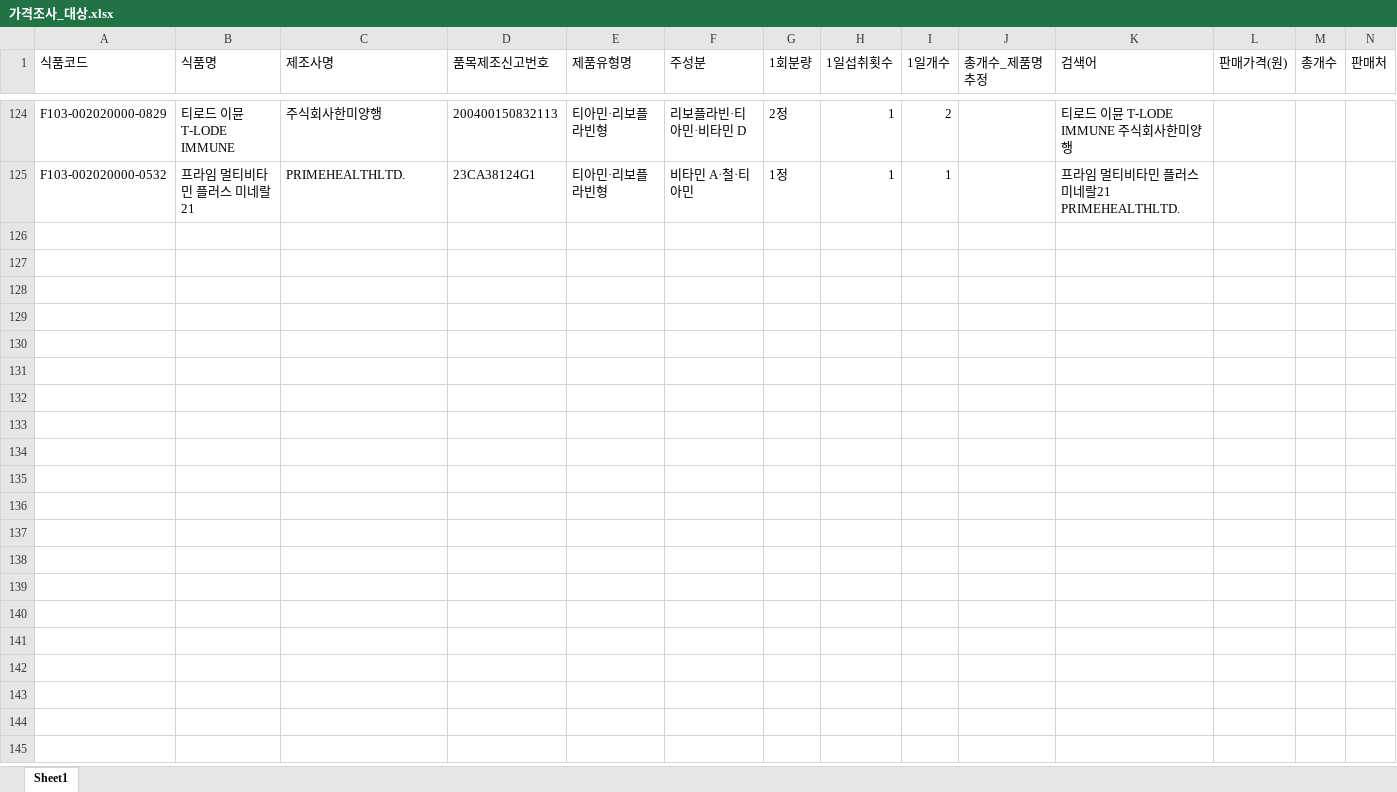
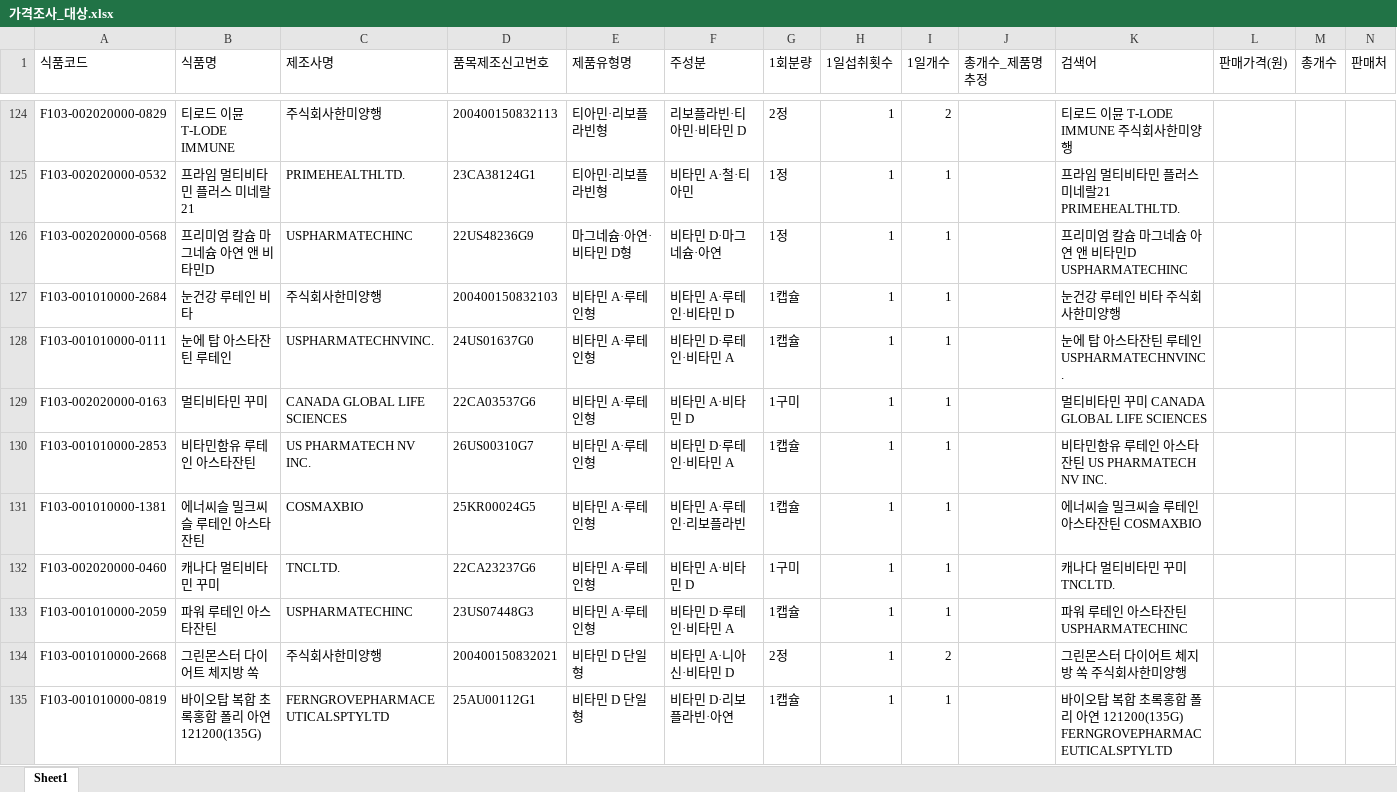
Before and after one commit to BigskyYang/Matchum, an Excel workbook: Yuhwan/팀공유/가격조사_대상.xlsx, sheet Sheet1, drawn as a sheet; only a part is shown, gaps mark what is left out; values as stored, in another font and other column widths than the file's, no borders; rows hold the shown columns only; the diff covers the shown part only; the diff names each change by its address in the sheet, - before the commit and + after, or states it on an @@ line.

```diff
--- a/Yuhwan/팀공유/가격조사_대상.xlsx (sheet Sheet1)
+++ b/Yuhwan/팀공유/가격조사_대상.xlsx (sheet Sheet1)
+row 126: F103-002020000-0568 | 프리미엄 칼슘 마그네슘 아연 앤 비타민D | USPHARMATECHINC | 22US48236G9 | 마그네슘·아연·비타민 D형 | 비타민 D·마그네슘·아연 | 1정 | 1 | 1 |  | 프리미엄 칼슘 마그네슘 아연 앤 비타민D USPHARMATECHINC
+row 127: F103-001010000-2684 | 눈건강 루테인 비타 | 주식회사한미양행 | 200400150832103 | 비타민 A·루테인형 | 비타민 A·루테인·비타민 D | 1캡슐 | 1 | 1 |  | 눈건강 루테인 비타 주식회사한미양행
+row 128: F103-001010000-0111 | 눈에 탑 아스타잔틴 루테인 | USPHARMATECHNVINC. | 24US01637G0 | 비타민 A·루테인형 | 비타민 D·루테인·비타민 A | 1캡슐 | 1 | 1 |  | 눈에 탑 아스타잔틴 루테인 USPHARMATECHNVINC.
+row 129: F103-002020000-0163 | 멀티비타민 꾸미 | CANADA GLOBAL LIFE SCIENCES | 22CA03537G6 | 비타민 A·루테인형 | 비타민 A·비타민 D | 1구미 | 1 | 1 |  | 멀티비타민 꾸미 CANADA GLOBAL LIFE SCIENCES
+row 130: F103-001010000-2853 | 비타민함유 루테인 아스타잔틴 | US PHARMATECH NV INC. | 26US00310G7 | 비타민 A·루테인형 | 비타민 D·루테인·비타민 A | 1캡슐 | 1 | 1 |  | 비타민함유 루테인 아스타잔틴 US PHARMATECH NV INC.
+row 131: F103-001010000-1381 | 에너씨슬 밀크씨슬 루테인 아스타잔틴 | COSMAXBIO | 25KR00024G5 | 비타민 A·루테인형 | 비타민 A·루테인·리보플라빈 | 1캡슐 | 1 | 1 |  | 에너씨슬 밀크씨슬 루테인 아스타잔틴 COSMAXBIO
+row 132: F103-002020000-0460 | 캐나다 멀티비타민 꾸미 | TNCLTD. | 22CA23237G6 | 비타민 A·루테인형 | 비타민 A·비타민 D | 1구미 | 1 | 1 |  | 캐나다 멀티비타민 꾸미 TNCLTD.
+row 133: F103-001010000-2059 | 파워 루테인 아스타잔틴 | USPHARMATECHINC | 23US07448G3 | 비타민 A·루테인형 | 비타민 D·루테인·비타민 A | 1캡슐 | 1 | 1 |  | 파워 루테인 아스타잔틴 USPHARMATECHINC
+row 134: F103-001010000-2668 | 그린몬스터 다이어트 체지방 쏙 | 주식회사한미양행 | 200400150832021 | 비타민 D 단일형 | 비타민 A·니아신·비타민 D | 2정 | 1 | 2 |  | 그린몬스터 다이어트 체지방 쏙 주식회사한미양행
+row 135: F103-001010000-0819 | 바이오탑 복합 초록홍합 폴리 아연 121200(135G) | FERNGROVEPHARMACEUTICALSPTYLTD | 25AU00112G1 | 비타민 D 단일형 | 비타민 D·리보플라빈·아연 | 1캡슐 | 1 | 1 |  | 바이오탑 복합 초록홍합 폴리 아연 121200(135G) FERNGROVEPHARMACEUTICALSPTYLTD
```
Also changed, not shown: 9 added rows elsewhere in this sheet, 9 other files.
